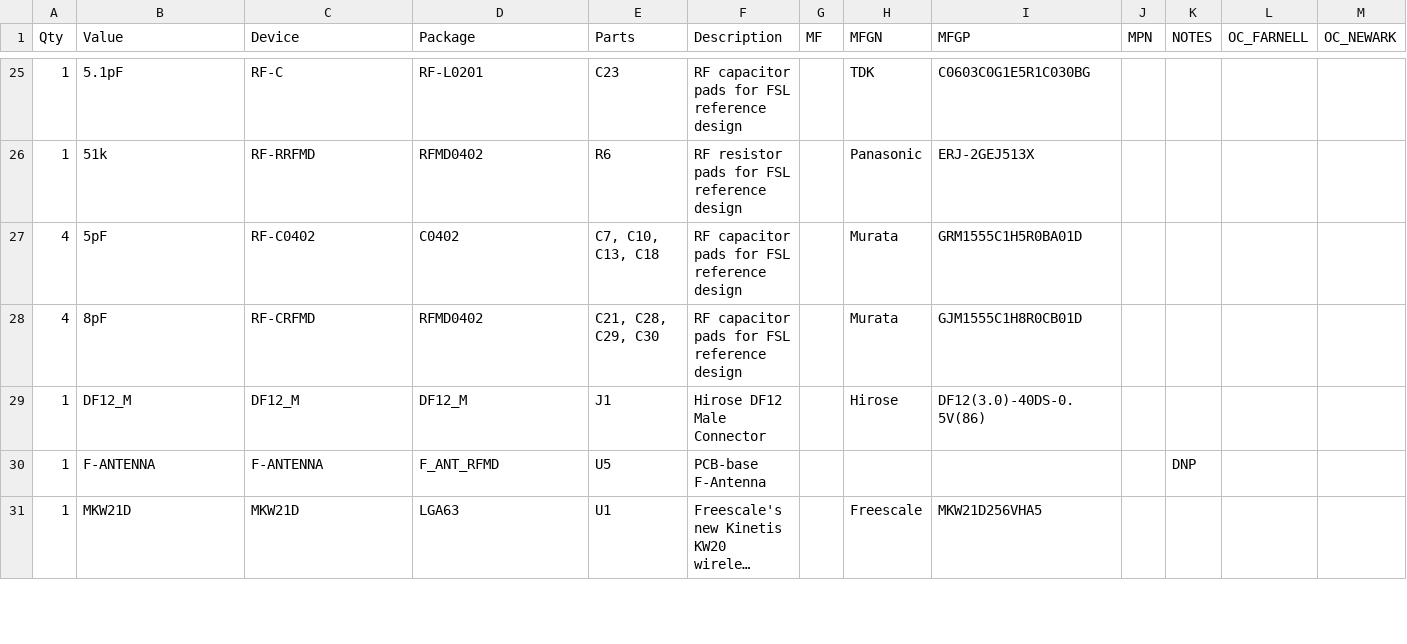
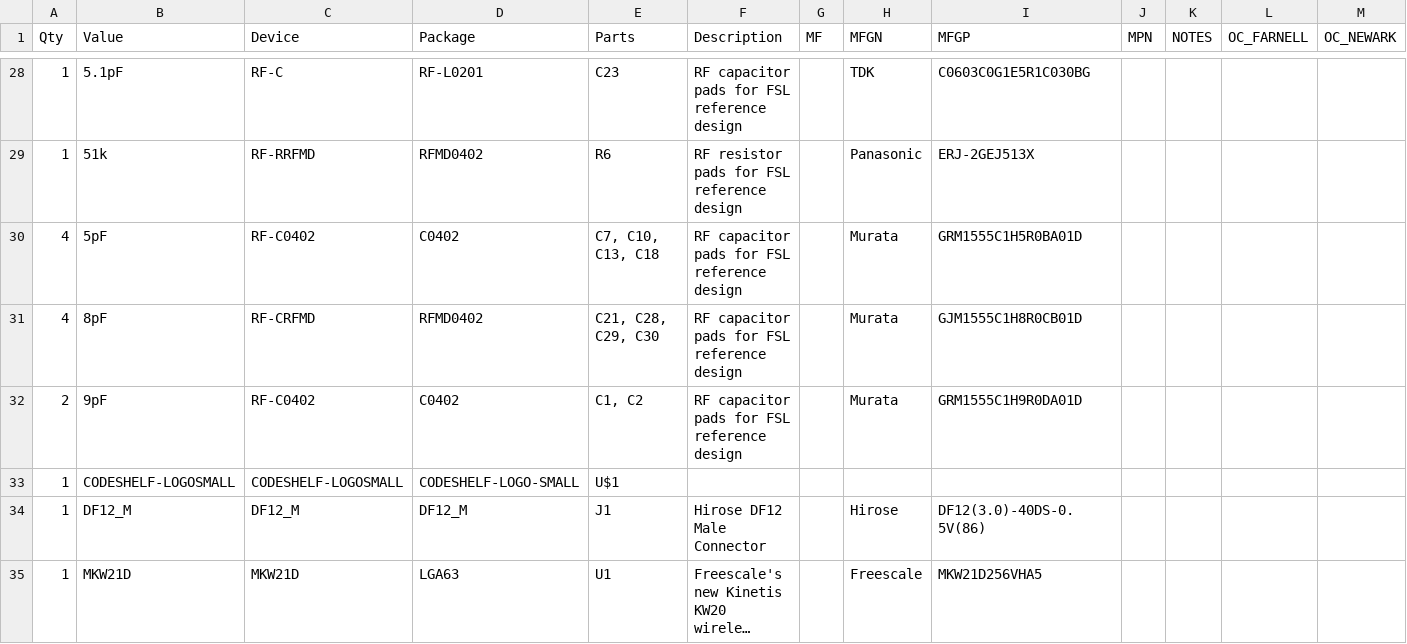
Before and after one commit to codeshelf/KW2CPU.PCB, a CSV file: KW2CPU.PCB Production Files/KW2CPU.PCB.BOM.csv, drawn as a sheet; only a part is shown, gaps mark what is left out; long unchanged cells end in …; removed rows and columns are numbered as before the commit, all else as after; rows hold the shown columns only; the diff covers the shown part only; the diff names each change by its address in the sheet, - before the commit and + after, or states it on an @@ line.

```diff
--- a/KW2CPU.PCB Production Files/KW2CPU.PCB.BOM.csv
+++ b/KW2CPU.PCB Production Files/KW2CPU.PCB.BOM.csv
+row 32: 2 | 9pF | RF-C0402 | C0402 | C1, C2 | RF capacitor pads for FSL reference design |  | Murata | GRM1555C1H9R0DA01D
+row 33: 1 | CODESHELF-LOGOSMALL | CODESHELF-LOGOSMALL | CODESHELF-LOGO-SMALL | U$1
-row 30: 1 | F-ANTENNA | F-ANTENNA | F_ANT_RFMD | U5 | PCB-base F-Antenna |  |  |  |  | DNP
```
Also changed, not shown: 7 added rows, 6 removed rows and 8 edited cells elsewhere in this file, 16 other files.
